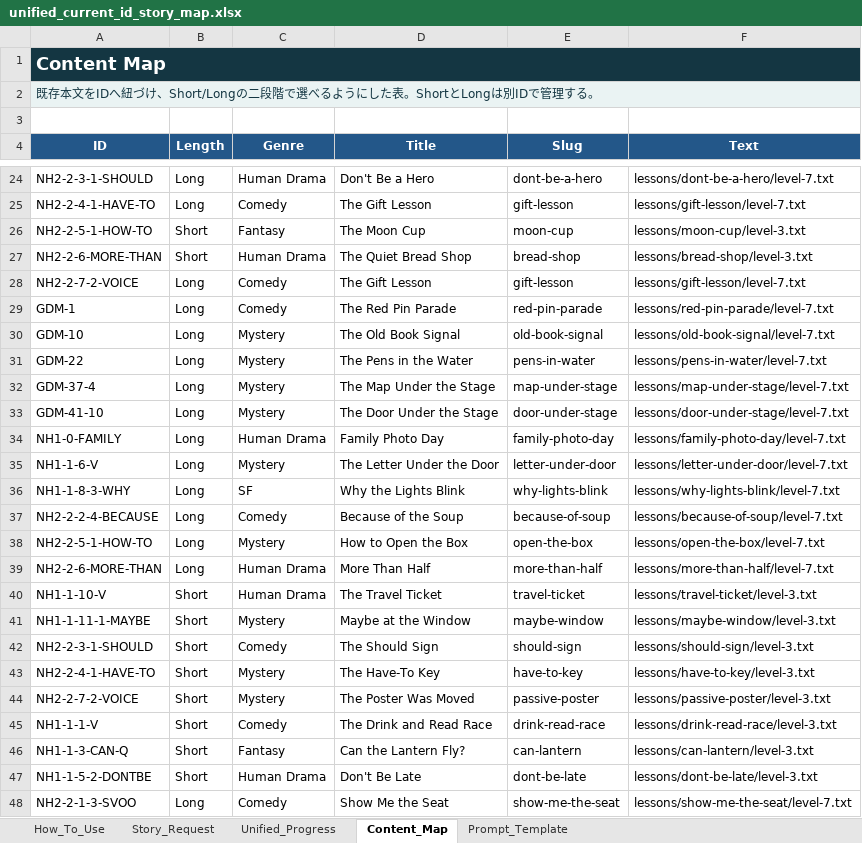
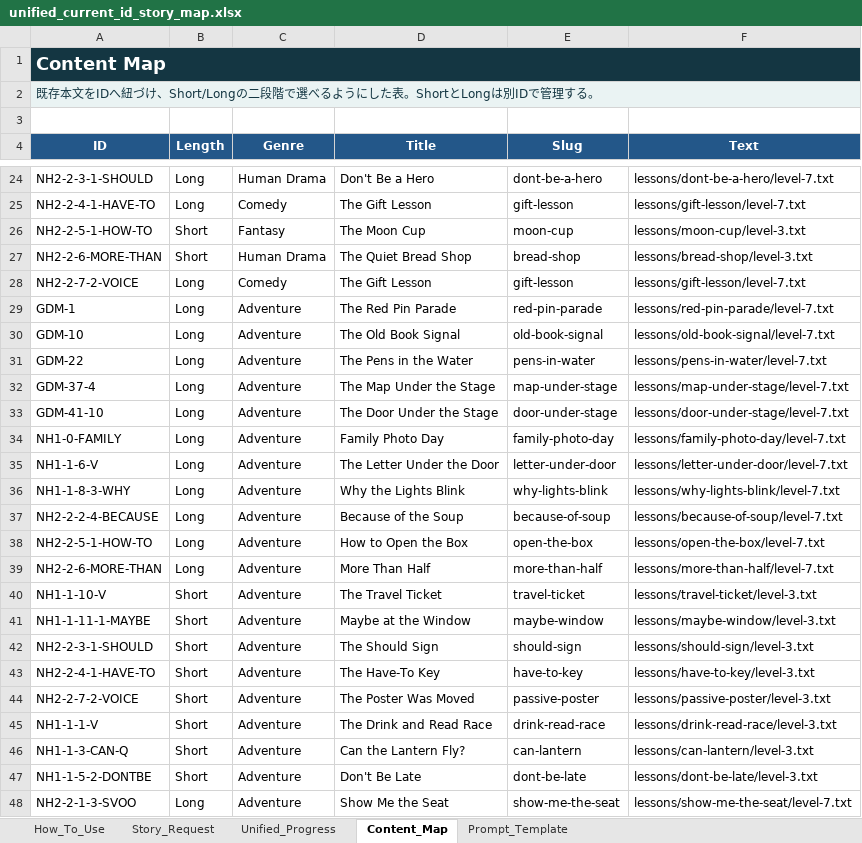
Before and after one commit to gdmeigo/reading, an Excel workbook: outputs/progress-map/unified_current_id_story_map.xlsx, sheet Content_Map, drawn as a sheet; only a part is shown, gaps mark what is left out; values as stored, in another font and other column widths than the file's, no borders; the diff names each change by its address in the sheet, - before the commit and + after, or states it on an @@ line.

Commit message:
Add adventure genre coverage

```diff
--- a/outputs/progress-map/unified_current_id_story_map.xlsx (sheet Content_Map)
+++ b/outputs/progress-map/unified_current_id_story_map.xlsx (sheet Content_Map)
-C29 (Genre): Comedy
+C29 (Genre): Adventure
-C30:C33 (Genre): Mystery
+C30:C33 (Genre): Adventure
-C34 (Genre): Human Drama
+C34 (Genre): Adventure
-C35 (Genre): Mystery
+C35 (Genre): Adventure
-C36 (Genre): SF
+C36 (Genre): Adventure
-C37 (Genre): Comedy
+C37 (Genre): Adventure
-C38 (Genre): Mystery
+C38 (Genre): Adventure
-C39:C40 (Genre): Human Drama
+C39:C40 (Genre): Adventure
-C41 (Genre): Mystery
+C41 (Genre): Adventure
-C42 (Genre): Comedy
+C42 (Genre): Adventure
-C43:C44 (Genre): Mystery
+C43:C44 (Genre): Adventure
-C45 (Genre): Comedy
+C45 (Genre): Adventure
-C46 (Genre): Fantasy
+C46 (Genre): Adventure
-C47 (Genre): Human Drama
+C47 (Genre): Adventure
-C48 (Genre): Comedy
+C48 (Genre): Adventure
```
Also changed, not shown: 3 other files.
